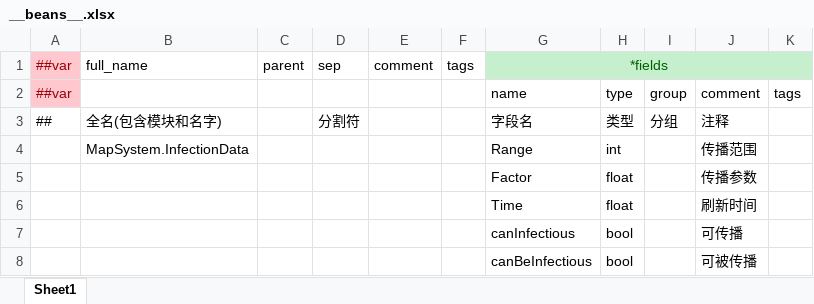
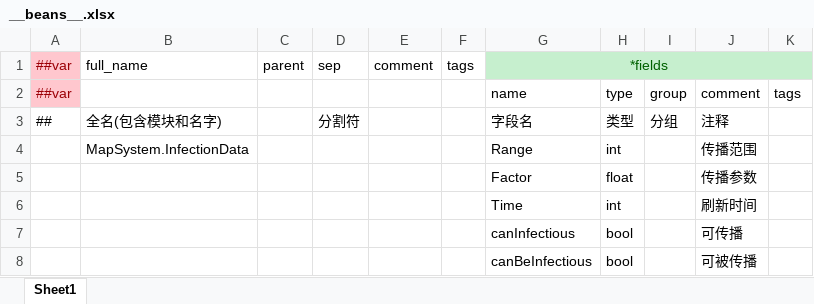
Before and after one commit to MycroftCooper/OasisProject3D, an Excel workbook: Luban/Config/Datas/__beans__.xlsx, sheet Sheet1, drawn as a sheet; values as stored, in another font and other column widths than the file's, no borders; the diff names each change by its address in the sheet, - before the commit and + after, or states it on an @@ line.

```diff
--- a/Luban/Config/Datas/__beans__.xlsx (sheet Sheet1)
+++ b/Luban/Config/Datas/__beans__.xlsx (sheet Sheet1)
-H6: float
+H6: int
```
Also changed, not shown: Luban/Config/Datas/BlockConfigTables.xlsx, Luban/Config/Datas/__enums__.xlsx, 9 other files.
